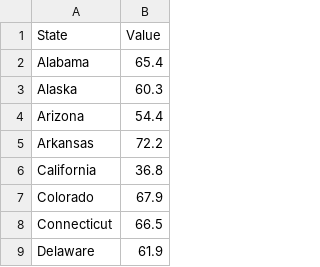
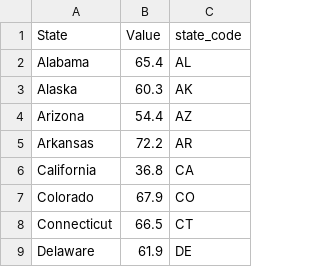
Before and after one commit to jaya-shankar/DSS_project, a CSV file: raw_datasets/percent_white.csv, drawn as a sheet; only a part is shown; the diff names each change by its address in the sheet, - before the commit and + after, or states it on an @@ line.

Commit message:
added state code

```diff
--- a/raw_datasets/percent_white.csv
+++ b/raw_datasets/percent_white.csv
+column C (state_code), rows 2-9: AL | AK | AZ | AR | CA | CO | CT | DE
```
Also changed, not shown: raw_datasets/avg_income.csv, raw_datasets/percent_above_65_age.csv, 2 other files.
